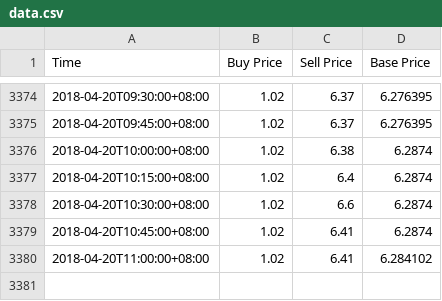
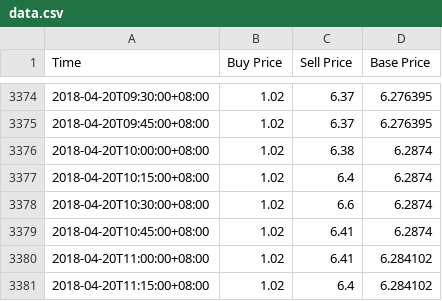
Before and after one commit to RuochenLyu/ruochenlyu.github.io, a CSV file: usdt/data.csv, drawn as a sheet; only a part is shown, gaps mark what is left out.

Commit message:
update data.csv 2018-04-20 11:15

```diff
--- a/usdt/data.csv
+++ b/usdt/data.csv
@@ -3380 +3380,2 @@ Time,Buy Price,Sell Price,Base Price
 2018-04-20T11:00:00+08:00,1.02,6.41,6.284102
+2018-04-20T11:15:00+08:00,1.02,6.4,6.284102
```
